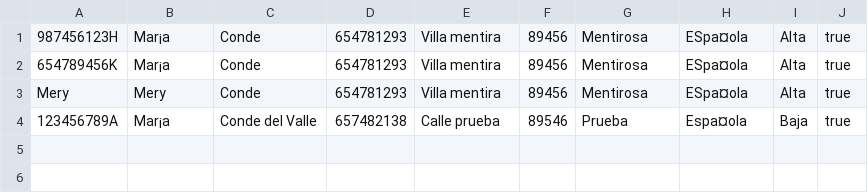
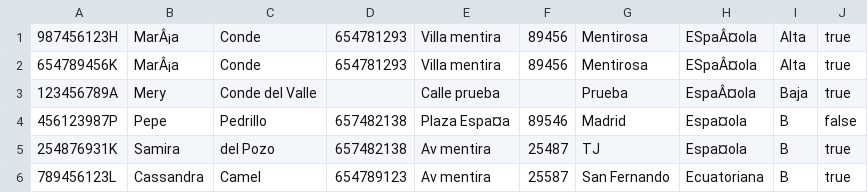
Before and after one commit to SamiradelPozoCandela/AB-U20-CCA, a CSV file: csv/Pacientes.csv, drawn as a sheet; removed rows and columns are numbered as before the commit, all else as after; the diff names each change by its address in the sheet, - before the commit and + after, or states it on an @@ line.

Commit message:
Actualizar y limpiar errores Pacientes

```diff
--- a/csv/Pacientes.csv
+++ b/csv/Pacientes.csv
-B1:B2: Mar¡a
+B1:B2: MarÂ¡a
-H1:H2: ESpa¤ola
+H1:H2: ESpaÂ¤ola
-row 3: Mery | Mery | Conde | 654781293 | Villa mentira | 89456 | Mentirosa | ESpa¤ola | Alta | true
-B3: Mar¡a
+B3: Mery
-D3: 657482138
+D3: (empty)
-F3: 89546
+F3: (empty)
-H3: Espa¤ola
+H3: EspaÂ¤ola
+row 4: 456123987P | Pepe | Pedrillo | 657482138 | Plaza Espa¤a | 89546 | Madrid | Espa¤ola | B | false
+row 5: 254876931K | Samira | del Pozo | 657482138 | Av mentira | 25487 | TJ | Espa¤ola | B | true
+row 6: 789456123L | Cassandra | Camel | 654789123 | Av mentira | 25587 | San Fernando | Ecuatoriana | B | true
```
Also changed, not shown: 1 other file.
